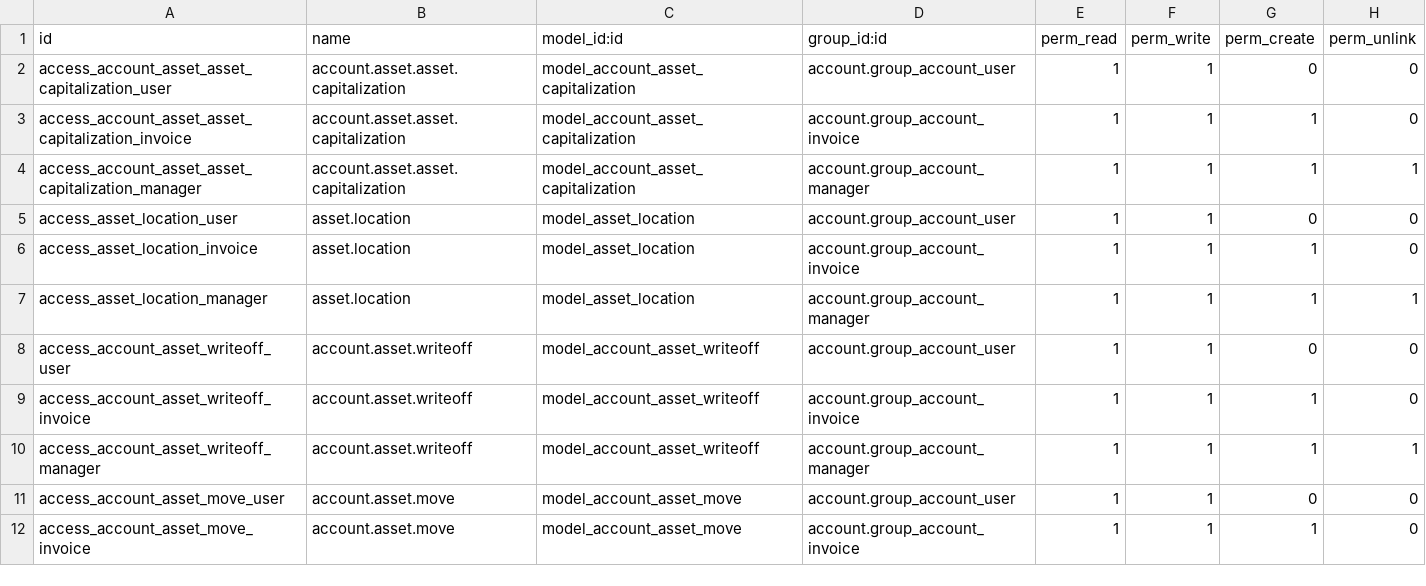
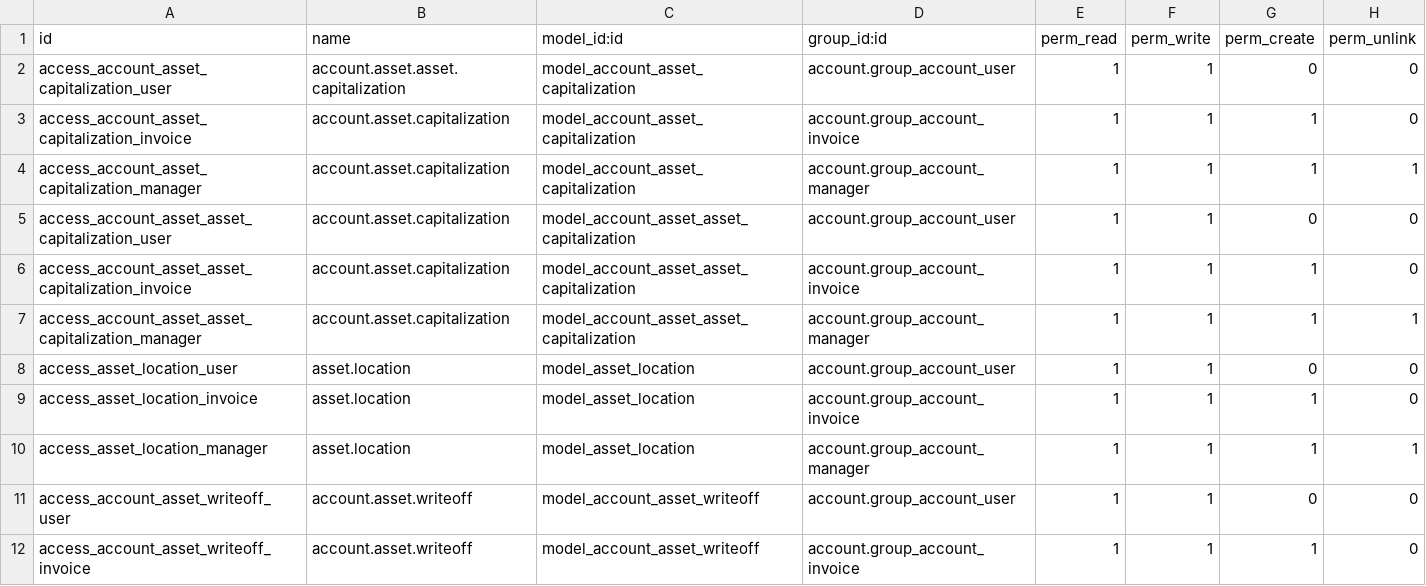
Before and after one commit to towuudorj/vertexmon_erp_v17, a CSV file: l10n_mn_asset/security/ir.model.access.csv, drawn as a sheet; only a part is shown; the shorter side is filled out with more unchanged rows.

```diff
--- a/l10n_mn_asset/security/ir.model.access.csv
+++ b/l10n_mn_asset/security/ir.model.access.csv
@@ -1,5 +1,8 @@
 id,name,model_id:id,group_id:id,perm_read,perm_write,perm_create,perm_unlink
-access_account_asset_asset_capitalization_user,account.asset.asset.capitalization,model_account_asset_capitalization,account.group_account_user,1,1,0,0
-access_account_asset_asset_capitalization_invoice,account.asset.asset.capitalization,model_account_asset_capitalization,account.group_account_invoice,1,1,1,0
-access_account_asset_asset_capitalization_manager,account.asset.asset.capitalization,model_account_asset_capitalization,account.group_account_manager,1,1,1,1
+access_account_asset_capitalization_user,account.asset.asset.capitalization,model_account_asset_capitalization,account.group_account_user,1,1,0,0
+access_account_asset_capitalization_invoice,account.asset.capitalization,model_account_asset_capitalization,account.group_account_invoice,1,1,1,0
+access_account_asset_capitalization_manager,account.asset.capitalization,model_account_asset_capitalization,account.group_account_manager,1,1,1,1
+access_account_asset_asset_capitalization_user,account.asset.capitalization,model_account_asset_asset_capitalization,account.group_account_user,1,1,0,0
+access_account_asset_asset_capitalization_invoice,account.asset.capitalization,model_account_asset_asset_capitalization,account.group_account_invoice,1,1,1,0
+access_account_asset_asset_capitalization_manager,account.asset.capitalization,model_account_asset_asset_capitalization,account.group_account_manager,1,1,1,1
 access_asset_location_user,asset.location,model_asset_location,account.group_account_user,1,1,0,0
```
Also changed, not shown: 3 other files.
